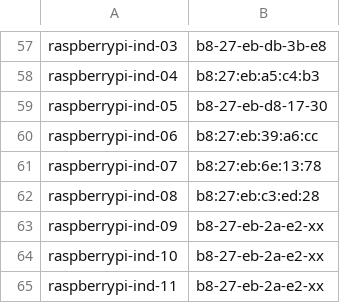
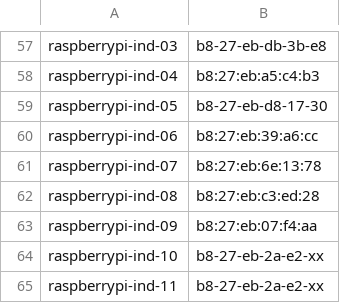
Before and after one commit to Azure/IoT-Pi-Day, a CSV file: Setting up the Raspberry Pi/MSFT Networking/piMaclist.csv, drawn as a sheet; only a part is shown, gaps mark what is left out.

Commit message:
Update piMaclist.csv

```diff
--- a/Setting up the Raspberry Pi/MSFT Networking/piMaclist.csv
+++ b/Setting up the Raspberry Pi/MSFT Networking/piMaclist.csv
@@ -62,3 +62,3 @@ raspberrypi-ind-07,b8:27:eb:6e:13:78
 raspberrypi-ind-08,b8:27:eb:c3:ed:28
-raspberrypi-ind-09,b8-27-eb-2a-e2-xx
+raspberrypi-ind-09,b8:27:eb:07:f4:aa
 raspberrypi-ind-10,b8-27-eb-2a-e2-xx
```
